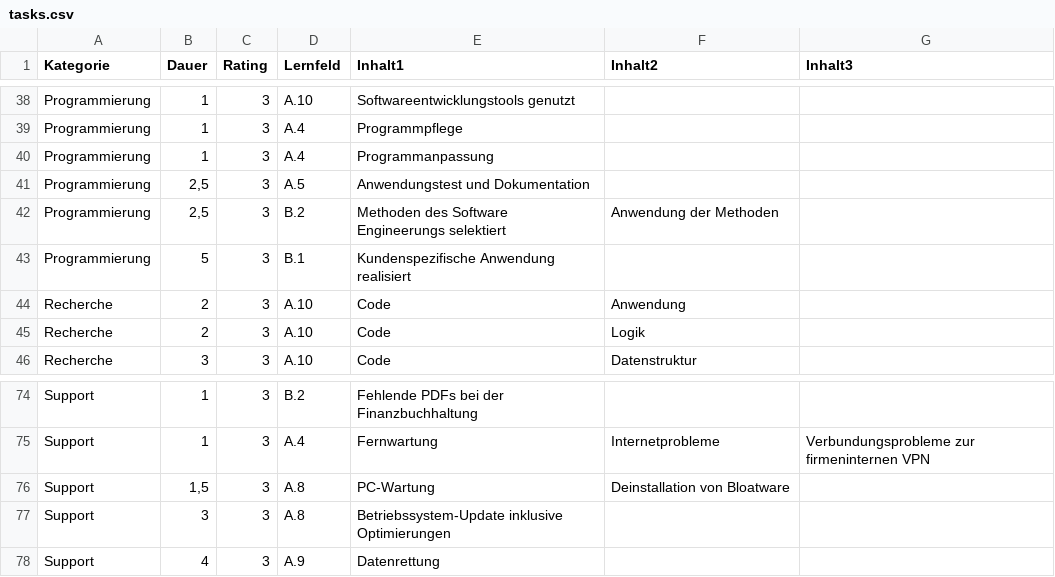
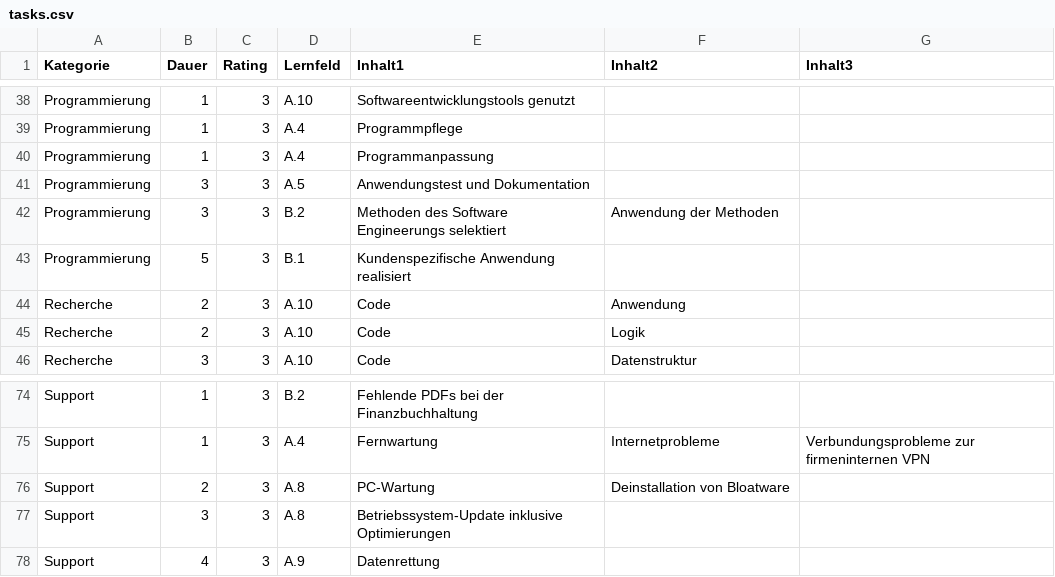
Before and after one commit to Synertry/BLokFiller, a CSV file: ressources/tasks.csv, drawn as a sheet; only a part is shown, gaps mark what is left out; the diff covers the shown part only.

```diff
--- a/ressources/tasks.csv
+++ b/ressources/tasks.csv
@@ -40,4 +40,4 @@ Programmierung;1;3;A.4;Programmpflege;;
 Programmierung;1;3;A.4;Programmanpassung;;
-Programmierung;2,5;3;A.5;Anwendungstest und Dokumentation;;
-Programmierung;2,5;3;B.2;Methoden des Software Engineerungs selektiert;Anwendung der Methoden;
+Programmierung;3;3;A.5;Anwendungstest und Dokumentation;;
+Programmierung;3;3;B.2;Methoden des Software Engineerungs selektiert;Anwendung der Methoden;
 Programmierung;5;3;B.1;Kundenspezifische Anwendung realisiert;;
@@ -75,3 +75,3 @@ Support;1;3;B.2;Fehlende PDFs bei der Finanzbuchhaltung;;
 Support;1;3;A.4;Fernwartung;Internetprobleme;Verbundungsprobleme zur firmeninternen VPN
-Support;1,5;3;A.8;PC-Wartung;Deinstallation von Bloatware;
+Support;2;3;A.8;PC-Wartung;Deinstallation von Bloatware;
 Support;3;3;A.8;Betriebssystem-Update inklusive Optimierungen;;
```
Also changed, not shown: 17 edited cells elsewhere in this file.
